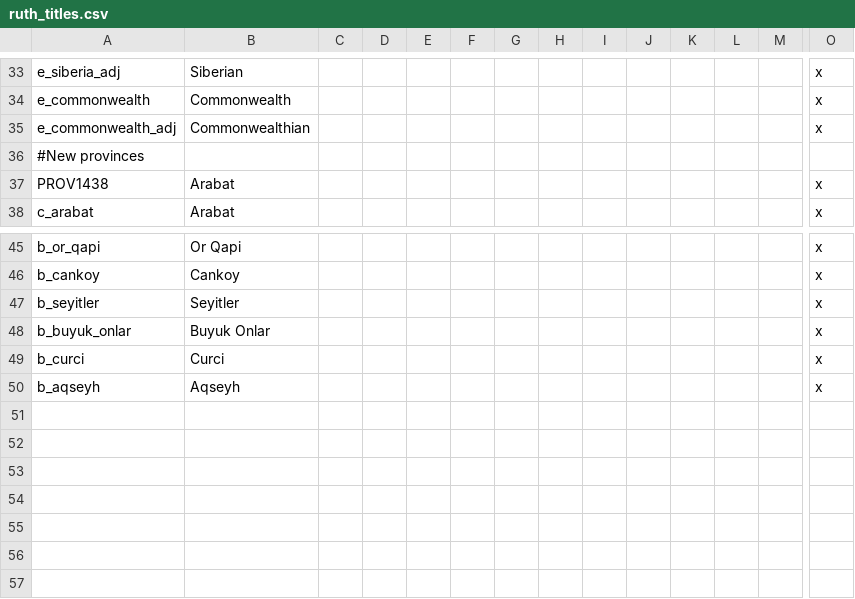
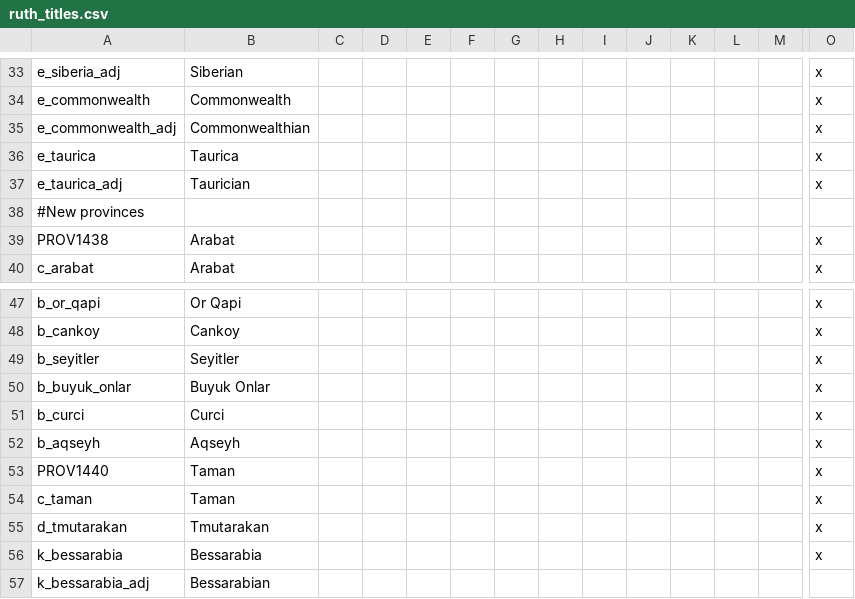
Before and after one commit to McRev4/CK2-Mod-Ruthenia, a CSV file: Ruthenia/localisation/ruth_titles.csv, drawn as a sheet; only a part is shown, gaps mark what is left out; rows hold the shown columns only; the diff names each change by its address in the sheet, - before the commit and + after, or states it on an @@ line.

```diff
--- a/Ruthenia/localisation/ruth_titles.csv
+++ b/Ruthenia/localisation/ruth_titles.csv
+row 36: e_taurica | Taurica |  |  |  |  |  |  |  |  |  |  |  | x
+row 37: e_taurica_adj | Taurician |  |  |  |  |  |  |  |  |  |  |  | x
+row 53: PROV1440 | Taman |  |  |  |  |  |  |  |  |  |  |  | x
+row 54: c_taman | Taman |  |  |  |  |  |  |  |  |  |  |  | x
+row 55: d_tmutarakan | Tmutarakan |  |  |  |  |  |  |  |  |  |  |  | x
+row 56: k_bessarabia | Bessarabia |  |  |  |  |  |  |  |  |  |  |  | x
+row 57: k_bessarabia_adj | Bessarabian
```
Also changed, not shown: Ruthenia/map/definition.csv, 15 other files.
